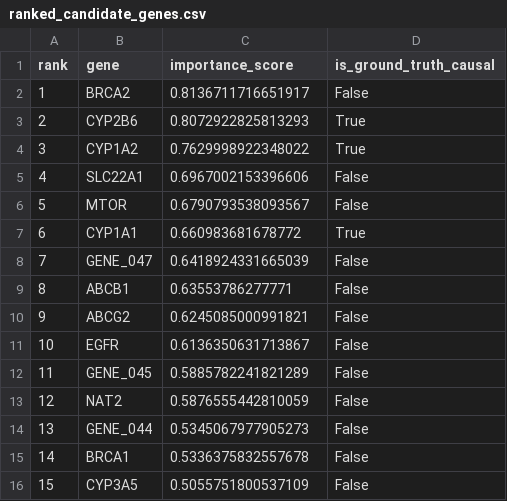
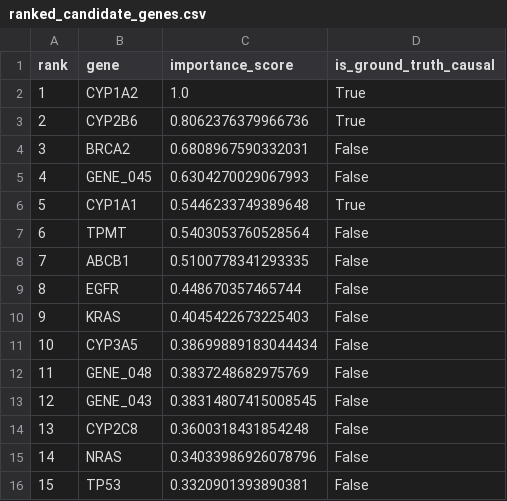
Before and after one commit to Midun523/Epistasis, a CSV file: reports/pharmacogenomics/ranked_candidate_genes.csv, drawn as a sheet.

```diff
--- a/reports/pharmacogenomics/ranked_candidate_genes.csv
+++ b/reports/pharmacogenomics/ranked_candidate_genes.csv
@@ -1,16 +1,16 @@
 rank,gene,importance_score,is_ground_truth_causal
-1,BRCA2,0.8136711716651917,False
-2,CYP2B6,0.8072922825813293,True
-3,CYP1A2,0.7629998922348022,True
-4,SLC22A1,0.6967002153396606,False
-5,MTOR,0.6790793538093567,False
-6,CYP1A1,0.660983681678772,True
-7,GENE_047,0.6418924331665039,False
-8,ABCB1,0.63553786277771,False
-9,ABCG2,0.6245085000991821,False
-10,EGFR,0.6136350631713867,False
-11,GENE_045,0.5885782241821289,False
-12,NAT2,0.5876555442810059,False
-13,GENE_044,0.5345067977905273,False
-14,BRCA1,0.5336375832557678,False
-15,CYP3A5,0.5055751800537109,False
+1,CYP1A2,1.0,True
+2,CYP2B6,0.8062376379966736,True
+3,BRCA2,0.6808967590332031,False
+4,GENE_045,0.6304270029067993,False
+5,CYP1A1,0.5446233749389648,True
+6,TPMT,0.5403053760528564,False
+7,ABCB1,0.5100778341293335,False
+8,EGFR,0.448670357465744,False
+9,KRAS,0.4045422673225403,False
+10,CYP3A5,0.38699889183044434,False
+11,GENE_048,0.3837248682975769,False
+12,GENE_043,0.38314807415008545,False
+13,CYP2C8,0.3600318431854248,False
+14,NRAS,0.34033986926078796,False
+15,TP53,0.3320901393890381,False
```
Also changed, not shown: reports/benchmarks/benchmark_additive_order2.csv, reports/benchmarks/benchmark_summary_additive_order2.csv, 6 other files.
